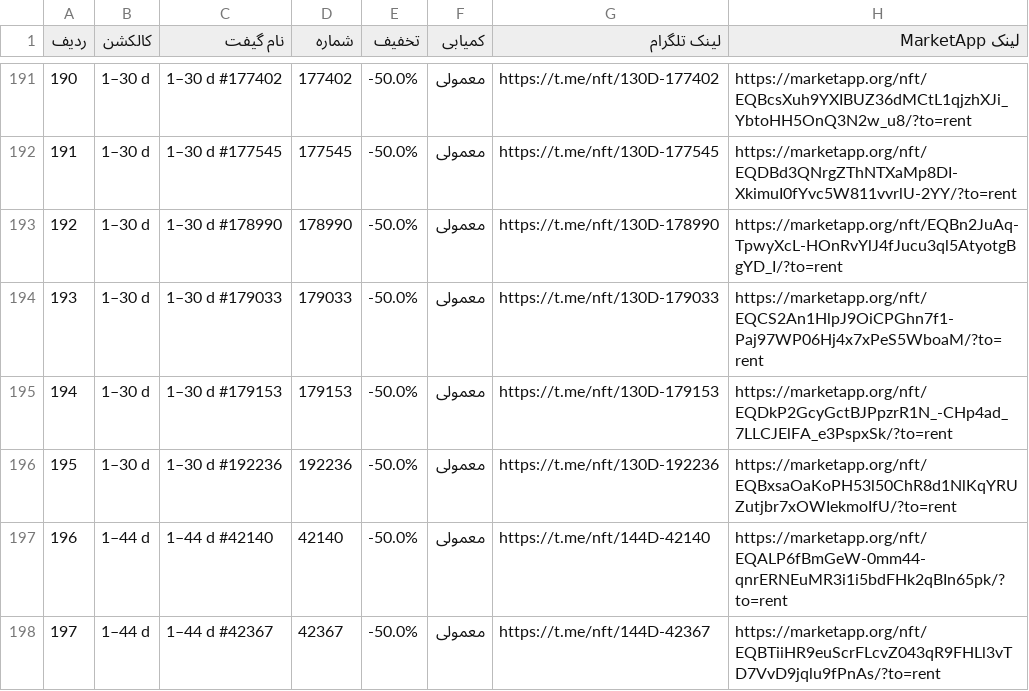
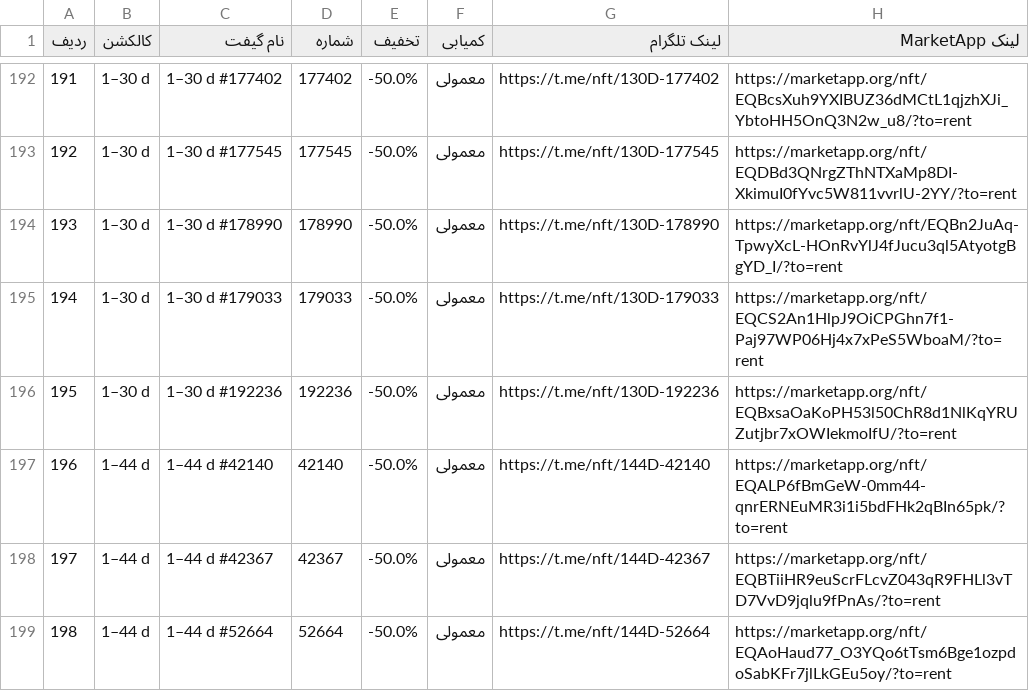
Before and after one commit to Zanjania0/market-deal-bot, a CSV file: discounts.csv, drawn as a sheet; only a part is shown, gaps mark what is left out; the shorter side is filled out with more unchanged rows; removed rows and columns are numbered as before the commit, all else as after; the diff covers the shown part only; the diff names each change by its address in the sheet, - before the commit and + after, or states it on an @@ line.

```diff
--- a/discounts.csv
+++ b/discounts.csv
@@ column A (ردیف) renumbered between rows 46 and 195 @@
-row 195: 194 | 1–30 d | 1–30 d #179153 | 179153 | -50.0% | معمولی | https://t.me/nft/130D-179153 | https://marketapp.org/nft/EQDkP2GcyGctBJPpzrR1N_-CHp4ad_7LLCJElFA_e3PspxSk/?to=rent
```
Also changed, not shown: 4 added rows and 3 removed rows elsewhere in this file, 2 other files.
